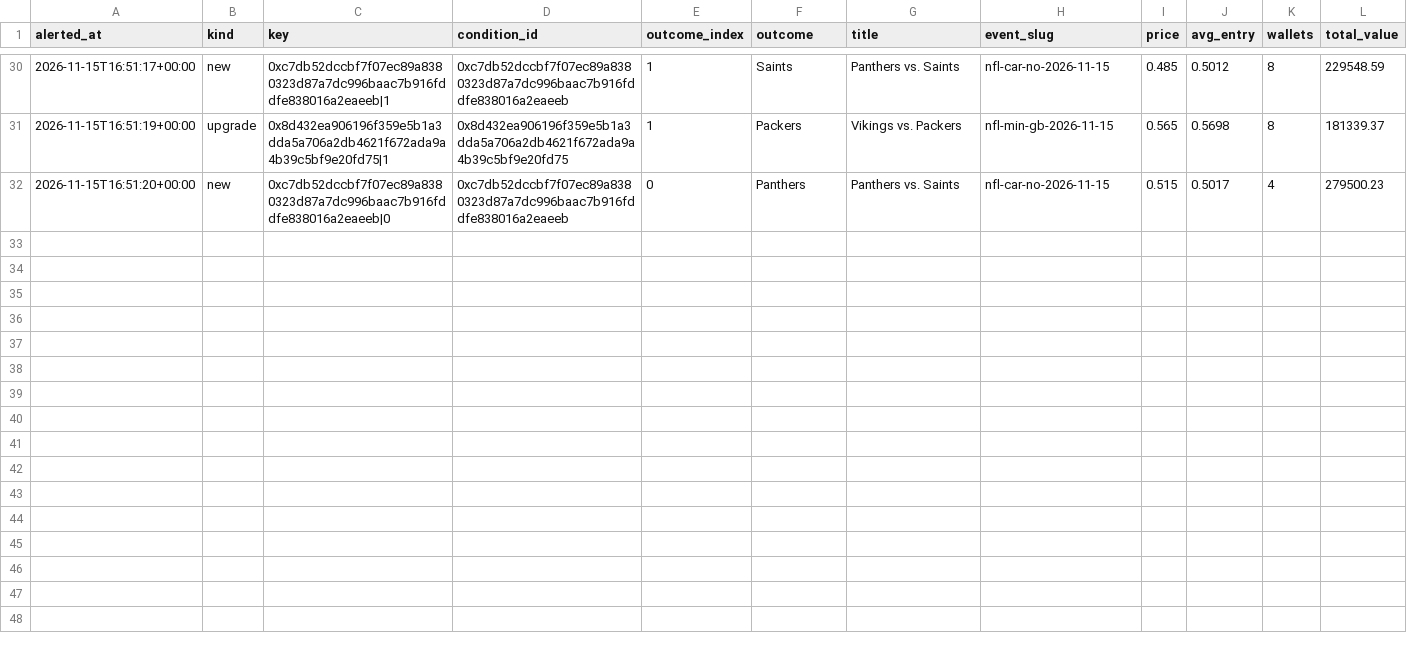
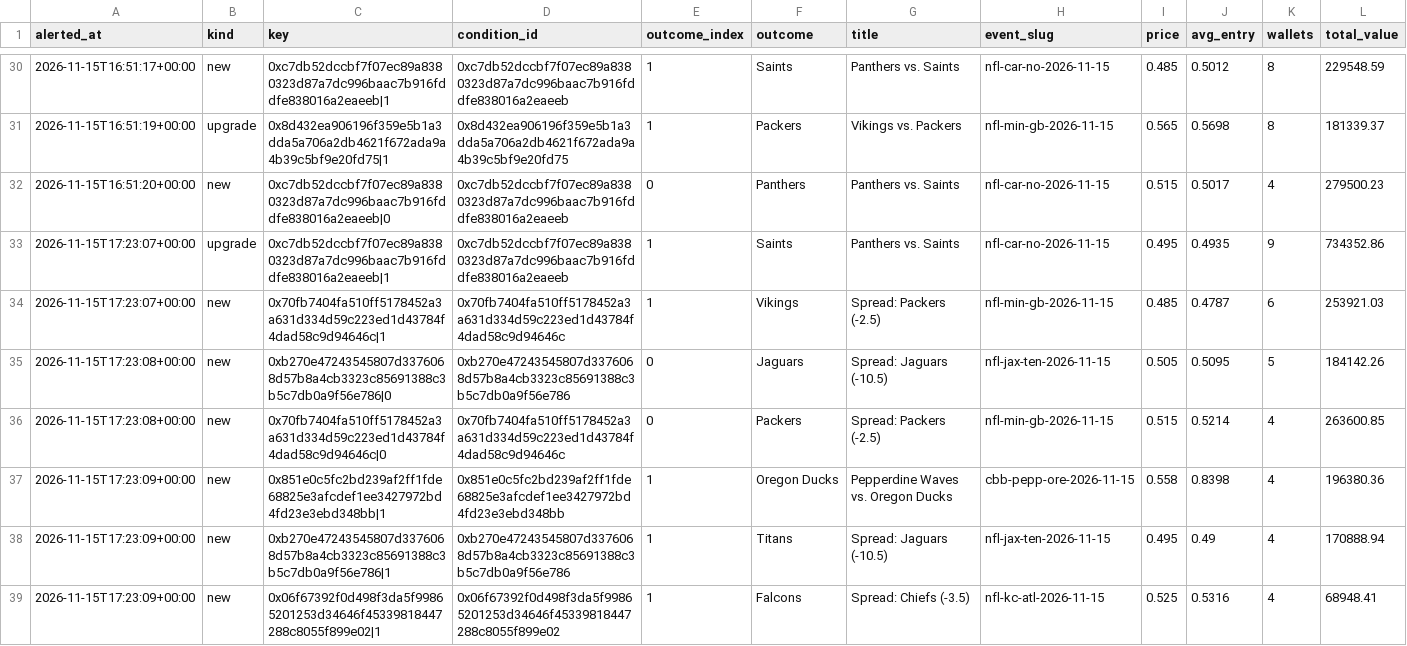
Before and after one commit to hunterscottsmith2-ctrl/polytail, a CSV file: signals_sports.csv, drawn as a sheet; only a part is shown, gaps mark what is left out; rows hold the shown columns only; the diff names each change by its address in the sheet, - before the commit and + after, or states it on an @@ line.

Commit message:
Update sports alert state

```diff
--- a/signals_sports.csv
+++ b/signals_sports.csv
+row 33: 2026-11-15T17:23:07+00:00 | upgrade | 0xc7db52dccbf7f07ec89a8380323d87a7dc996baac7b916fddfe838016a2eaeeb|1 | 0xc7db52dccbf7f07ec89a8380323d87a7dc996baac7b916fddfe838016a2eaeeb | 1 | Saints | Panthers vs. Saints | nfl-car-no-2026-11-15 | 0.495 | 0.4935 | 9 | 734352.86
+row 34: 2026-11-15T17:23:07+00:00 | new | 0x70fb7404fa510ff5178452a3a631d334d59c223ed1d43784f4dad58c9d94646c|1 | 0x70fb7404fa510ff5178452a3a631d334d59c223ed1d43784f4dad58c9d94646c | 1 | Vikings | Spread: Packers (-2.5) | nfl-min-gb-2026-11-15 | 0.485 | 0.4787 | 6 | 253921.03
+row 35: 2026-11-15T17:23:08+00:00 | new | 0xb270e47243545807d3376068d57b8a4cb3323c85691388c3b5c7db0a9f56e786|0 | 0xb270e47243545807d3376068d57b8a4cb3323c85691388c3b5c7db0a9f56e786 | 0 | Jaguars | Spread: Jaguars (-10.5) | nfl-jax-ten-2026-11-15 | 0.505 | 0.5095 | 5 | 184142.26
+row 36: 2026-11-15T17:23:08+00:00 | new | 0x70fb7404fa510ff5178452a3a631d334d59c223ed1d43784f4dad58c9d94646c|0 | 0x70fb7404fa510ff5178452a3a631d334d59c223ed1d43784f4dad58c9d94646c | 0 | Packers | Spread: Packers (-2.5) | nfl-min-gb-2026-11-15 | 0.515 | 0.5214 | 4 | 263600.85
+row 37: 2026-11-15T17:23:09+00:00 | new | 0x851e0c5fc2bd239af2ff1fde68825e3afcdef1ee3427972bd4fd23e3ebd348bb|1 | 0x851e0c5fc2bd239af2ff1fde68825e3afcdef1ee3427972bd4fd23e3ebd348bb | 1 | Oregon Ducks | Pepperdine Waves vs. Oregon Ducks | cbb-pepp-ore-2026-11-15 | 0.558 | 0.8398 | 4 | 196380.36
+row 38: 2026-11-15T17:23:09+00:00 | new | 0xb270e47243545807d3376068d57b8a4cb3323c85691388c3b5c7db0a9f56e786|1 | 0xb270e47243545807d3376068d57b8a4cb3323c85691388c3b5c7db0a9f56e786 | 1 | Titans | Spread: Jaguars (-10.5) | nfl-jax-ten-2026-11-15 | 0.495 | 0.49 | 4 | 170888.94
+row 39: 2026-11-15T17:23:09+00:00 | new | 0x06f67392f0d498f3da5f99865201253d34646f45339818447288c8055f899e02|1 | 0x06f67392f0d498f3da5f99865201253d34646f45339818447288c8055f899e02 | 1 | Falcons | Spread: Chiefs (-3.5) | nfl-kc-atl-2026-11-15 | 0.525 | 0.5316 | 4 | 68948.41
```
Also changed, not shown: 1 other file.
